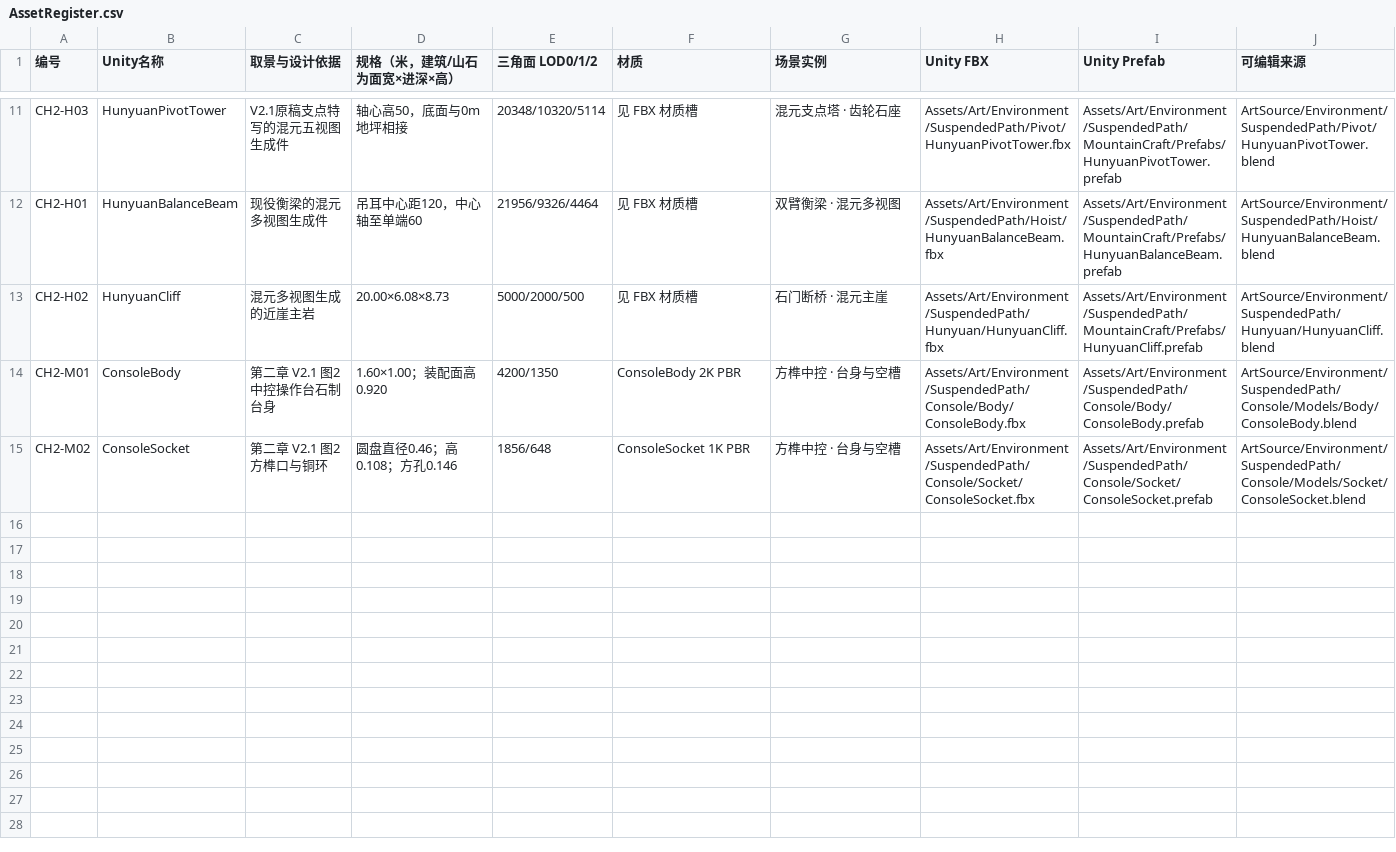
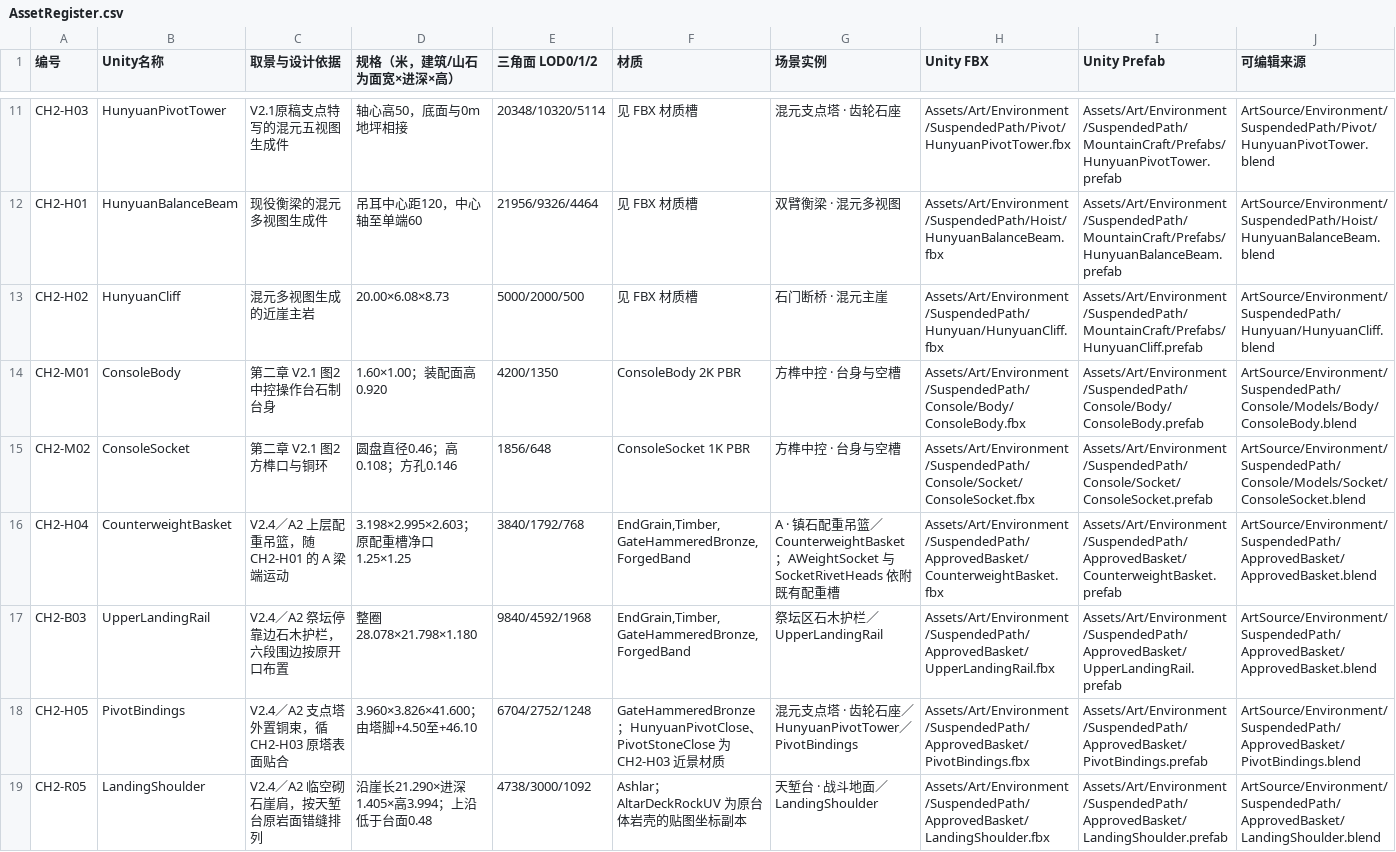
Before and after one commit to lphahapl/unity-xr-multimodal-spellcasting, a CSV file: ArtSource/Environment/SuspendedPath/AssetRegister.csv, drawn as a sheet; only a part is shown, gaps mark what is left out; rows hold the shown columns only; the diff covers the shown part only; the diff names each change by its address in the sheet, - before the commit and + after, or states it on an @@ line.

```diff
--- a/ArtSource/Environment/SuspendedPath/AssetRegister.csv
+++ b/ArtSource/Environment/SuspendedPath/AssetRegister.csv
+row 16: CH2-H04 | CounterweightBasket | V2.4／A2 上层配重吊篮，随 CH2-H01 的 A 梁端运动 | 3.198×2.995×2.603；原配重槽净口1.25×1.25 | 3840/1792/768 | EndGrain,Timber,GateHammeredBronze,ForgedBand | A · 镇石配重吊篮／CounterweightBasket；AWeightSocket 与 SocketRivetHeads 依附既有配重槽 | Assets/Art/Environment/SuspendedPath/ApprovedBasket/CounterweightBasket.fbx | Assets/Art/Environment/SuspendedPath/ApprovedBasket/CounterweightBasket.prefab | ArtSource/Environment/SuspendedPath/ApprovedBasket/ApprovedBasket.blend
+row 17: CH2-B03 | UpperLandingRail | V2.4／A2 祭坛停靠边石木护栏，六段围边按原开口布置 | 整圈28.078×21.798×1.180 | 9840/4592/1968 | EndGrain,Timber,GateHammeredBronze,ForgedBand | 祭坛区石木护栏／UpperLandingRail | Assets/Art/Environment/SuspendedPath/ApprovedBasket/UpperLandingRail.fbx | Assets/Art/Environment/SuspendedPath/ApprovedBasket/UpperLandingRail.prefab | ArtSource/Environment/SuspendedPath/ApprovedBasket/ApprovedBasket.blend
+row 18: CH2-H05 | PivotBindings | V2.4／A2 支点塔外置铜束，循 CH2-H03 原塔表面贴合 | 3.960×3.826×41.600；由塔脚+4.50至+46.10 | 6704/2752/1248 | GateHammeredBronze；HunyuanPivotClose、PivotStoneClose 为 CH2-H03 近景材质 | 混元支点塔 · 齿轮石座／HunyuanPivotTower／PivotBindings | Assets/Art/Environment/SuspendedPath/ApprovedBasket/PivotBindings.fbx | Assets/Art/Environment/SuspendedPath/ApprovedBasket/PivotBindings.prefab | ArtSource/Environment/SuspendedPath/ApprovedBasket/PivotBindings.blend
+row 19: CH2-R05 | LandingShoulder | V2.4／A2 临空砌石崖肩，按天堑台原岩面错缝排列 | 沿崖长21.290×进深1.405×高3.994；上沿低于台面0.48 | 4738/3000/1092 | Ashlar；AltarDeckRockUV 为原台体岩壳的贴图坐标副本 | 天堑台 · 战斗地面／LandingShoulder | Assets/Art/Environment/SuspendedPath/ApprovedBasket/LandingShoulder.fbx | Assets/Art/Environment/SuspendedPath/ApprovedBasket/LandingShoulder.prefab | ArtSource/Environment/SuspendedPath/ApprovedBasket/LandingShoulder.blend
```
Also changed, not shown: 3 added rows elsewhere in this file, 8 other files.
